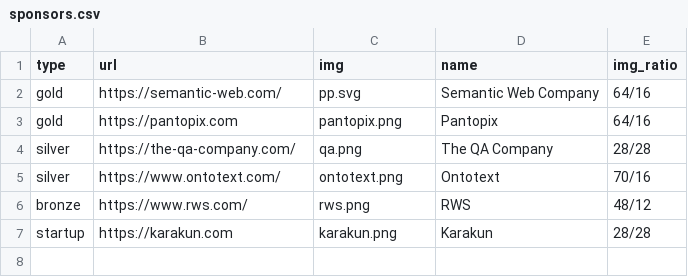
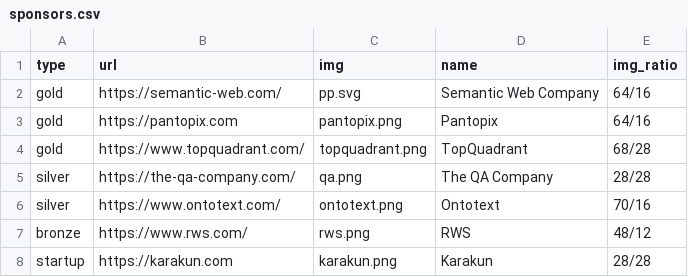
Before and after one commit to SEMANTiCS-org/semantics-org.github.io, a CSV file: content/sponsors.csv, drawn as a sheet.

Commit message:
new sponsor

```diff
--- a/content/sponsors.csv
+++ b/content/sponsors.csv
@@ -3,2 +3,3 @@ gold,https://semantic-web.com/,pp.svg,Semantic Web Company,64/16
 gold,https://pantopix.com,pantopix.png,Pantopix,64/16
+gold,https://www.topquadrant.com/,topquadrant.png,TopQuadrant,68/28
 silver,https://the-qa-company.com/,qa.png,The QA Company,28/28
```
Also changed, not shown: 2 other files.
